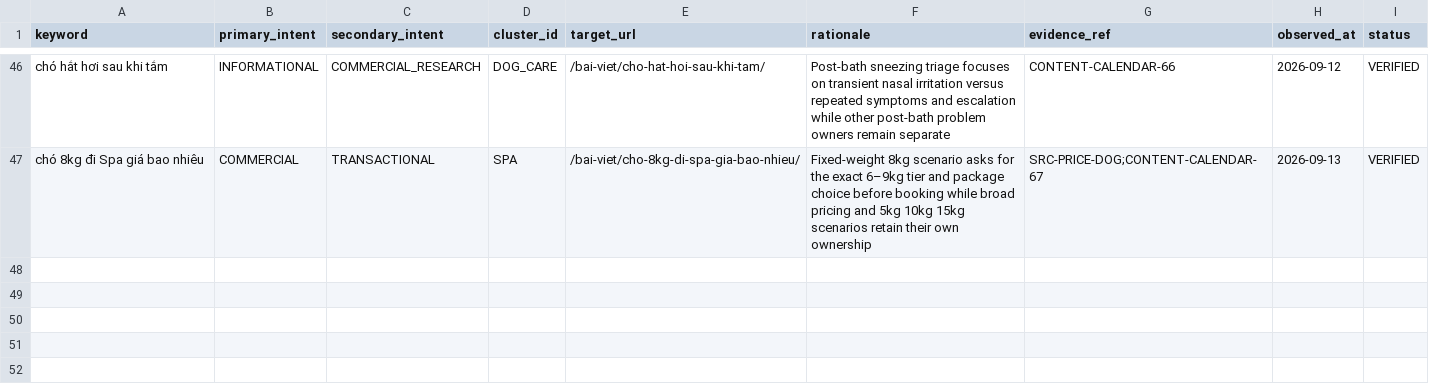
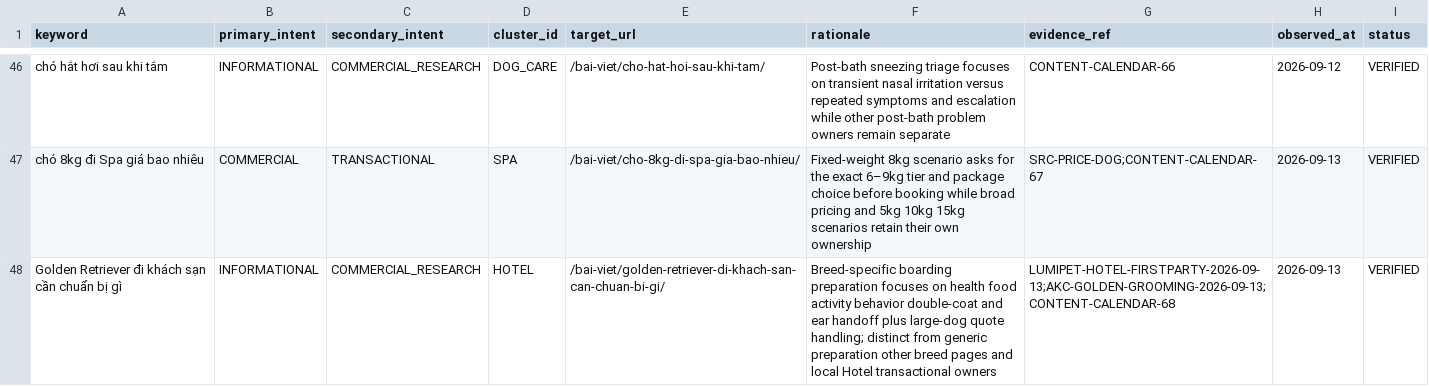
Before and after one commit to capquangfptminhlh/mimi, a CSV file: .website-os/evidence/keyword-intent-map.csv, drawn as a sheet; only a part is shown, gaps mark what is left out.

Commit message:
seo: map Golden Retriever hotel keyword intent

```diff
--- a/.website-os/evidence/keyword-intent-map.csv
+++ b/.website-os/evidence/keyword-intent-map.csv
@@ -47 +47,2 @@ chó hắt hơi sau khi tắm,INFORMATIONAL,COMMERCIAL_RESEARCH,DOG_CARE,/bai-vi
 chó 8kg đi Spa giá bao nhiêu,COMMERCIAL,TRANSACTIONAL,SPA,/bai-viet/cho-8kg-di-spa-gia-bao-nhieu/,Fixed-weight 8kg scenario asks for the exact 6–9kg tier and package choice before booking while broad pricing and 5kg 10kg 15kg scenarios retain their own ownership,SRC-PRICE-DOG;CONTENT-CALENDAR-67,2026-09-13,VERIFIED
+Golden Retriever đi khách sạn cần chuẩn bị gì,INFORMATIONAL,COMMERCIAL_RESEARCH,HOTEL,/bai-viet/golden-retriever-di-khach-san-can-chuan-bi-gi/,Breed-specific boarding preparation focuses on health food activity behavior double-coat and ear handoff plus large-dog quote handling; distinct from generic preparation other breed pages and local Hotel transactional owners,LUMIPET-HOTEL-FIRSTPARTY-2026-09-13;AKC-GOLDEN-GROOMING-2026-09-13;CONTENT-CALENDAR-68,2026-09-13,VERIFIED
```
